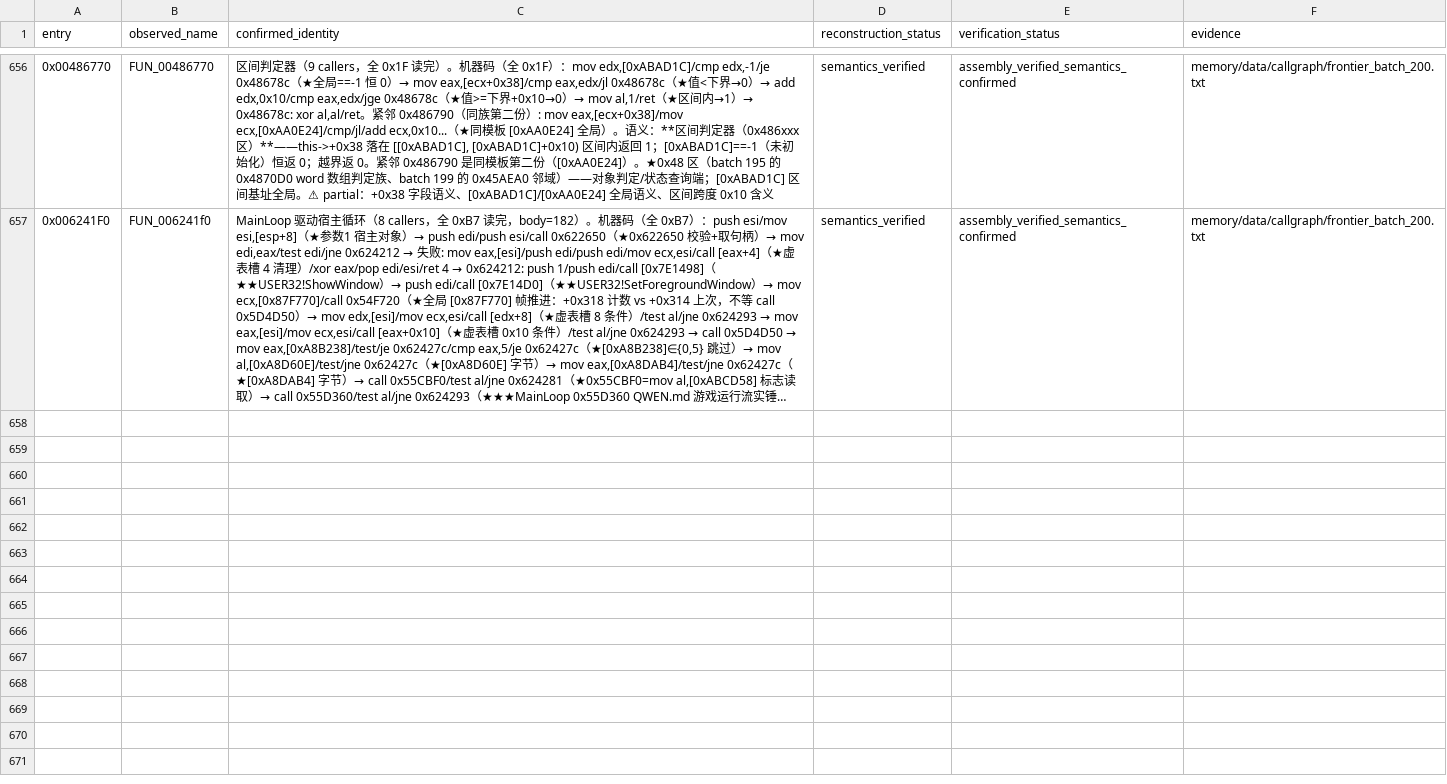
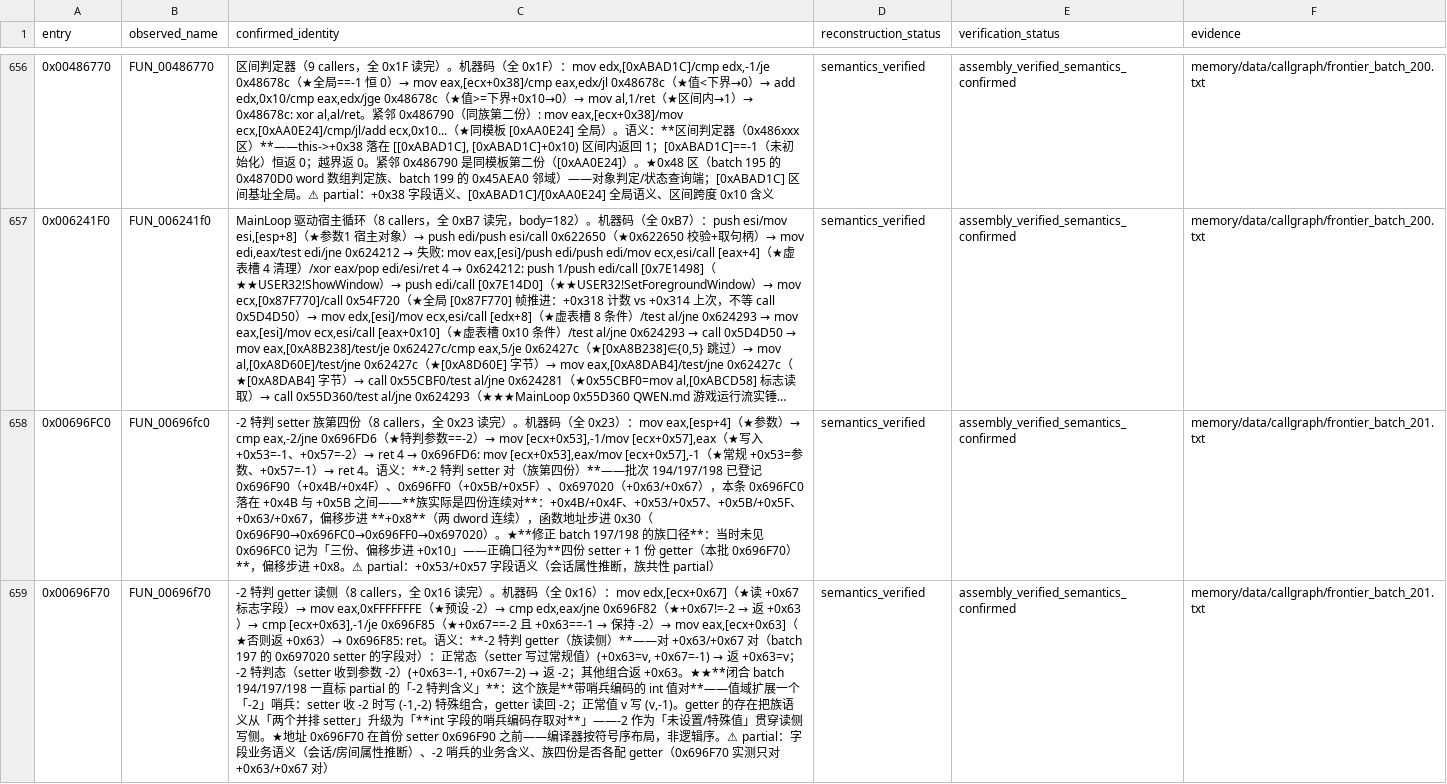
Before and after one commit to PlumBlossomMaid/ra2-reverse-AI, a TSV file: memory/data/callgraph/frontier_status.tsv, drawn as a sheet; only a part is shown, gaps mark what is left out; long unchanged cells end in …; the diff covers the shown part only; the diff names each change by its address in the sheet, - before the commit and + after, or states it on an @@ line.

Commit message:
feat(callgraph): frontier batch 201——-2 特判 setter 族第四份（0x696FC0 +0x53/+0x57，修正族口径：四份 setter 偏移步进 +0x8 而非 +0x10）+ 族 getter 读侧（0x696F70 闭合 -2 哨兵编码语义：+0x67==-2 且 +0x63==-1 → 返 -2，batch 194/197/198 同 partial 项收口）+ 数组复制构造器（0x4779E0 虚表 0x7E4DB8→槽 0xC 数据直调→operator new 深拷贝→换虚表 0x7E4E78）

```diff
--- a/memory/data/callgraph/frontier_status.tsv
+++ b/memory/data/callgraph/frontier_status.tsv
+row 658: 0x00696FC0 | FUN_00696fc0 | -2 特判 setter 族第四份（8 callers，全 0x23 读完）。机器码（全 0x23）：mov eax,[esp+4]（★参数）→ cmp eax,-2/jne 0x696FD6（★特判参数==-2）→ mov [ecx+0x53],-1/mov [ecx+0x57],eax（★写入 +0x53=-1、+0x57=-2）→ ret 4 → 0x696FD6: mov [ecx+0x53],eax/mov [ecx+0x57],-1（★常规 +0x53=参数、+0x57=-1）→ ret 4。语义：**-2 特判 setter 对（族第四份）**——批次 194/197/198 已登记 0x696F90（+0x4B/+0x4F）、0x696FF0（+0x5B/+0x5F）、0x697020（+0x63/+0x67），本条 0x696FC0 落在 +0x4B 与 +0x5B 之间——**族实际是四份连续对**：+0x4B/+0x4F、+0x53/+0x57、+0x5B/+0x5F、+0x63/+0x67，偏移步进 **+0x8**（两 dword 连续），函数地址步进 0x30（0x696F90→0x696FC0→0x696FF0→0x697020）。★**修正 batch 197/198 的族口径**：当时未见 0x696FC0 记为「三份、偏移步进 +0x10」——正确口径为**四份 setter + 1 份 getter（本批 0x696F70）**，偏移步进 +0x8。⚠ partial：+0x53/+0x57 字段语义（会话属性推断，族共性 partial） | semantics_verified | assembly_verified_semantics_confirmed | memory/data/callgraph/frontier_batch_201.txt
+row 659: 0x00696F70 | FUN_00696f70 | -2 特判 getter 读侧（8 callers，全 0x16 读完）。机器码（全 0x16）：mov edx,[ecx+0x67]（★读 +0x67 标志字段）→ mov eax,0xFFFFFFFE（★预设 -2）→ cmp edx,eax/jne 0x696F82（★+0x67!=-2 → 返 +0x63）→ cmp [ecx+0x63],-1/je 0x696F85（★+0x67==-2 且 +0x63==-1 → 保持 -2）→ mov eax,[ecx+0x63]（★否则返 +0x63）→ 0x696F85: ret。语义：**-2 特判 getter（族读侧）**——对 +0x63/+0x67 对（batch 197 的 0x697020 setter 的字段对）：正常态（setter 写过常规值）(+0x63=v, +0x67=-1) → 返 +0x63=v；-2 特判态（setter 收到参数 -2）(+0x63=-1, +0x67=-2) → 返 -2；其他组合返 +0x63。★★**闭合 batch 194/197/198 一直标 partial 的「-2 特判含义」**：这个族是**带哨兵编码的 int 值对**——值域扩展一个「-2」哨兵：setter 收 -2 时写 (-1,-2) 特殊组合，getter 读回 -2；正常值 v 写 (v,-1)。getter 的存在把族语义从「两个并排 setter」升级为「**int 字段的哨兵编码存取对**」——-2 作为「未设置/特殊值」贯穿读侧写侧。★地址 0x696F70 在首份 setter 0x696F90 之前——编译器按符号序布局，非逻辑序。⚠ partial：字段业务语义（会话/房间属性推断）、-2 哨兵的业务含义、族四份是否各配 getter（0x696F70 实测只对 +0x63/+0x67 对） | semantics_verified | assembly_verified_semantics_confirmed | memory/data/callgraph/frontier_batch_201.txt
```
Also changed, not shown: 1 added row elsewhere in this file, 1 other file.
